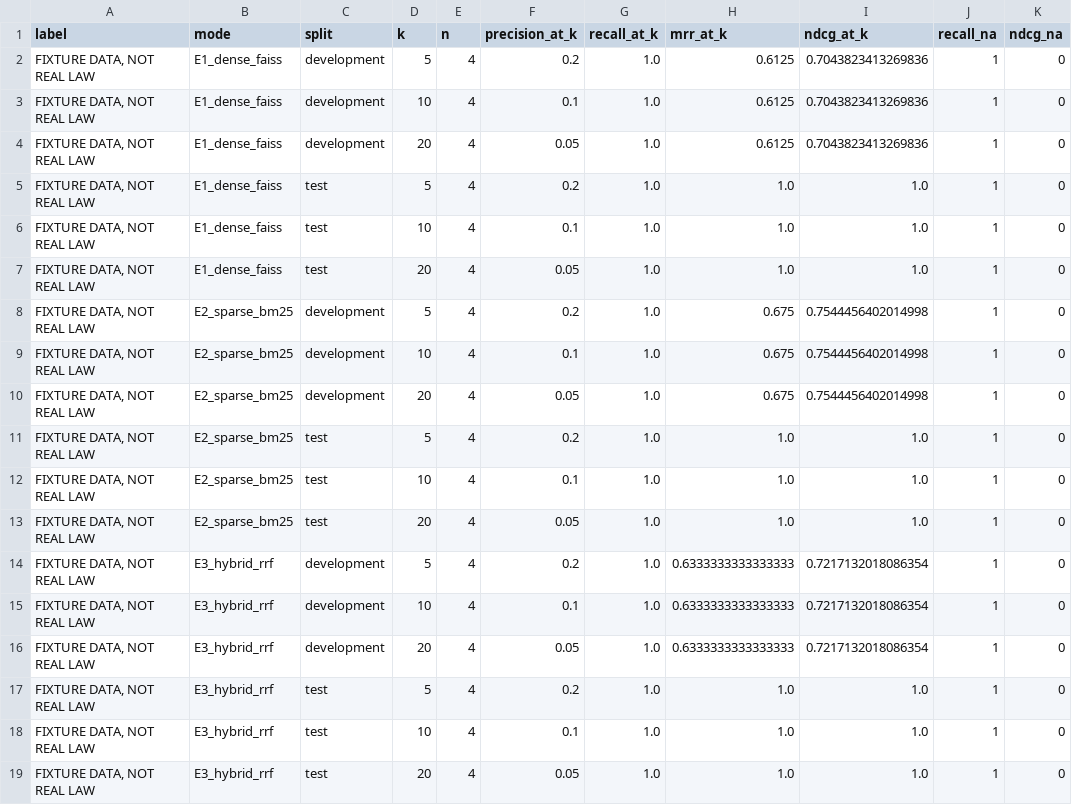
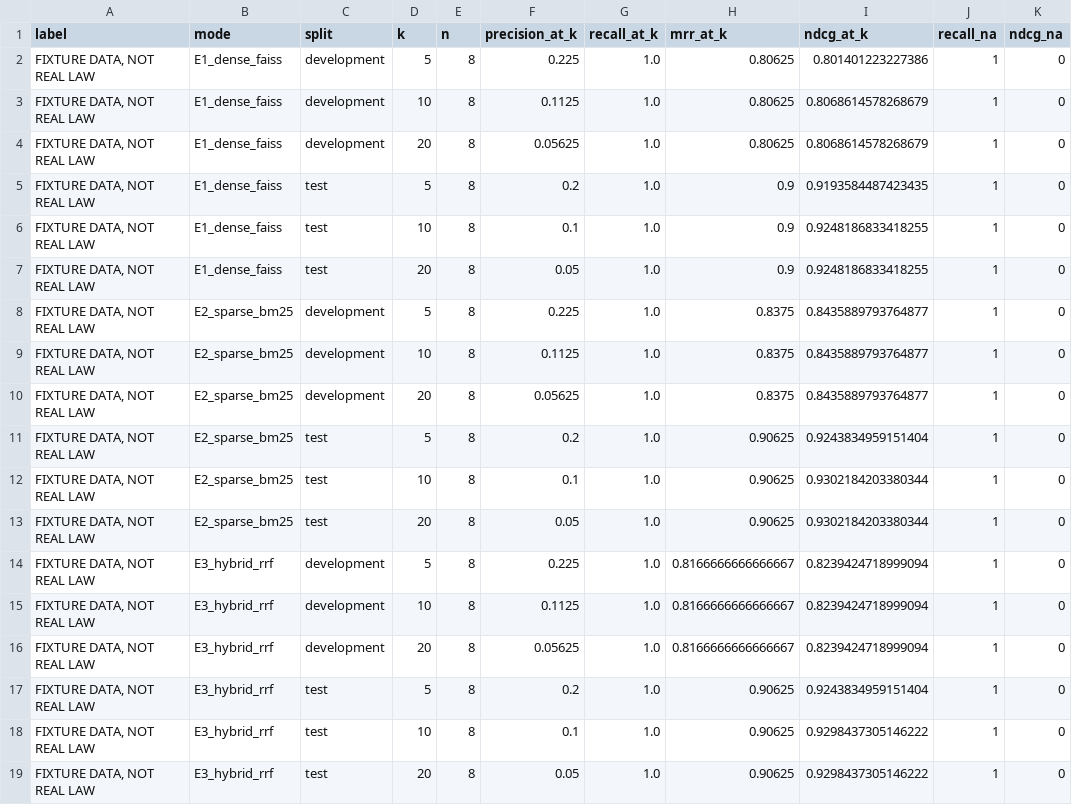
Before and after one commit to mrityunjaykamlapuri007-coder/AI---Lawyer, a CSV file: ai_lawyer/evaluation/results/retrieval_summary.csv, drawn as a sheet.

Commit message:
Add reviewer checklist, expand retrieval eval, test Streamlit UI

```diff
--- a/ai_lawyer/evaluation/results/retrieval_summary.csv
+++ b/ai_lawyer/evaluation/results/retrieval_summary.csv
@@ -1,19 +1,19 @@
 label,mode,split,k,n,precision_at_k,recall_at_k,mrr_at_k,ndcg_at_k,recall_na,ndcg_na
-"FIXTURE DATA, NOT REAL LAW",E1_dense_faiss,development,5,4,0.2,1.0,0.6125,0.7043823413269836,1,0
-"FIXTURE DATA, NOT REAL LAW",E1_dense_faiss,development,10,4,0.1,1.0,0.6125,0.7043823413269836,1,0
-"FIXTURE DATA, NOT REAL LAW",E1_dense_faiss,development,20,4,0.05,1.0,0.6125,0.7043823413269836,1,0
-"FIXTURE DATA, NOT REAL LAW",E1_dense_faiss,test,5,4,0.2,1.0,1.0,1.0,1,0
-"FIXTURE DATA, NOT REAL LAW",E1_dense_faiss,test,10,4,0.1,1.0,1.0,1.0,1,0
-"FIXTURE DATA, NOT REAL LAW",E1_dense_faiss,test,20,4,0.05,1.0,1.0,1.0,1,0
-"FIXTURE DATA, NOT REAL LAW",E2_sparse_bm25,development,5,4,0.2,1.0,0.675,0.7544456402014998,1,0
-"FIXTURE DATA, NOT REAL LAW",E2_sparse_bm25,development,10,4,0.1,1.0,0.675,0.7544456402014998,1,0
-"FIXTURE DATA, NOT REAL LAW",E2_sparse_bm25,development,20,4,0.05,1.0,0.675,0.7544456402014998,1,0
-"FIXTURE DATA, NOT REAL LAW",E2_sparse_bm25,test,5,4,0.2,1.0,1.0,1.0,1,0
-"FIXTURE DATA, NOT REAL LAW",E2_sparse_bm25,test,10,4,0.1,1.0,1.0,1.0,1,0
-"FIXTURE DATA, NOT REAL LAW",E2_sparse_bm25,test,20,4,0.05,1.0,1.0,1.0,1,0
-"FIXTURE DATA, NOT REAL LAW",E3_hybrid_rrf,development,5,4,0.2,1.0,0.6333333333333333,0.7217132018086354,1,0
-"FIXTURE DATA, NOT REAL LAW",E3_hybrid_rrf,development,10,4,0.1,1.0,0.6333333333333333,0.7217132018086354,1,0
-"FIXTURE DATA, NOT REAL LAW",E3_hybrid_rrf,development,20,4,0.05,1.0,0.6333333333333333,0.7217132018086354,1,0
-"FIXTURE DATA, NOT REAL LAW",E3_hybrid_rrf,test,5,4,0.2,1.0,1.0,1.0,1,0
-"FIXTURE DATA, NOT REAL LAW",E3_hybrid_rrf,test,10,4,0.1,1.0,1.0,1.0,1,0
-"FIXTURE DATA, NOT REAL LAW",E3_hybrid_rrf,test,20,4,0.05,1.0,1.0,1.0,1,0
+"FIXTURE DATA, NOT REAL LAW",E1_dense_faiss,development,5,8,0.225,1.0,0.80625,0.801401223227386,1,0
+"FIXTURE DATA, NOT REAL LAW",E1_dense_faiss,development,10,8,0.1125,1.0,0.80625,0.8068614578268679,1,0
+"FIXTURE DATA, NOT REAL LAW",E1_dense_faiss,development,20,8,0.05625,1.0,0.80625,0.8068614578268679,1,0
+"FIXTURE DATA, NOT REAL LAW",E1_dense_faiss,test,5,8,0.2,1.0,0.9,0.9193584487423435,1,0
+"FIXTURE DATA, NOT REAL LAW",E1_dense_faiss,test,10,8,0.1,1.0,0.9,0.9248186833418255,1,0
+"FIXTURE DATA, NOT REAL LAW",E1_dense_faiss,test,20,8,0.05,1.0,0.9,0.9248186833418255,1,0
+"FIXTURE DATA, NOT REAL LAW",E2_sparse_bm25,development,5,8,0.225,1.0,0.8375,0.8435889793764877,1,0
+"FIXTURE DATA, NOT REAL LAW",E2_sparse_bm25,development,10,8,0.1125,1.0,0.8375,0.8435889793764877,1,0
+"FIXTURE DATA, NOT REAL LAW",E2_sparse_bm25,development,20,8,0.05625,1.0,0.8375,0.8435889793764877,1,0
+"FIXTURE DATA, NOT REAL LAW",E2_sparse_bm25,test,5,8,0.2,1.0,0.90625,0.9243834959151404,1,0
+"FIXTURE DATA, NOT REAL LAW",E2_sparse_bm25,test,10,8,0.1,1.0,0.90625,0.9302184203380344,1,0
+"FIXTURE DATA, NOT REAL LAW",E2_sparse_bm25,test,20,8,0.05,1.0,0.90625,0.9302184203380344,1,0
+"FIXTURE DATA, NOT REAL LAW",E3_hybrid_rrf,development,5,8,0.225,1.0,0.8166666666666667,0.8239424718999094,1,0
+"FIXTURE DATA, NOT REAL LAW",E3_hybrid_rrf,development,10,8,0.1125,1.0,0.8166666666666667,0.8239424718999094,1,0
+"FIXTURE DATA, NOT REAL LAW",E3_hybrid_rrf,development,20,8,0.05625,1.0,0.8166666666666667,0.8239424718999094,1,0
+"FIXTURE DATA, NOT REAL LAW",E3_hybrid_rrf,test,5,8,0.2,1.0,0.90625,0.9243834959151404,1,0
+"FIXTURE DATA, NOT REAL LAW",E3_hybrid_rrf,test,10,8,0.1,1.0,0.90625,0.9298437305146222,1,0
+"FIXTURE DATA, NOT REAL LAW",E3_hybrid_rrf,test,20,8,0.05,1.0,0.90625,0.9298437305146222,1,0
```
Also changed, not shown: ai_lawyer/evaluation/results/verification_summary.csv, 37 other files.
